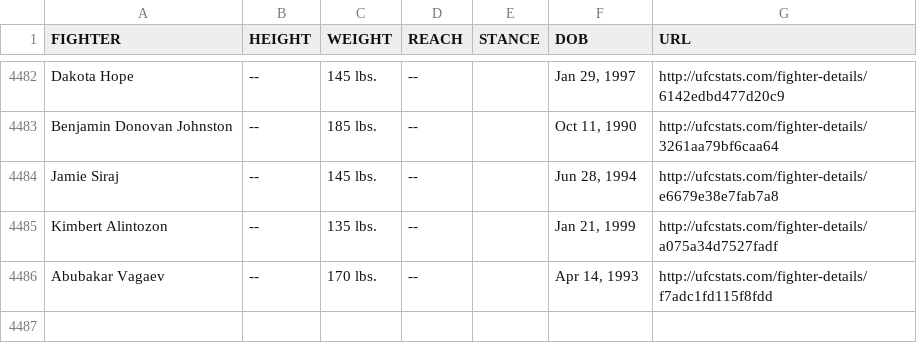
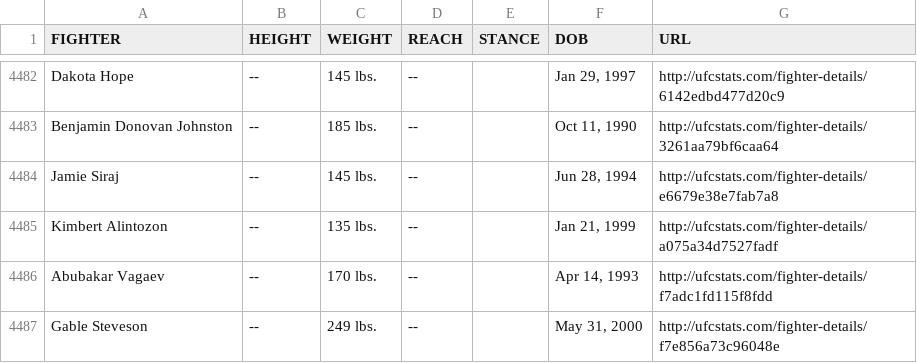
Before and after one commit to Greco1899/scrape_ufc_stats, a CSV file: ufc_fighter_tott.csv, drawn as a sheet; only a part is shown, gaps mark what is left out.

Commit message:
2026-04-13 data refresh

```diff
--- a/ufc_fighter_tott.csv
+++ b/ufc_fighter_tott.csv
@@ -4486 +4486,2 @@ Kimbert Alintozon,--,135 lbs.,--,,"Jan 21, 1999",http://ufcstats.com/fighter-det
 Abubakar Vagaev,--,170 lbs.,--,,"Apr 14, 1993",http://ufcstats.com/fighter-details/f7adc1fd115f8fdd
+Gable Steveson,--,249 lbs.,--,,"May 31, 2000",http://ufcstats.com/fighter-details/f7e856a73c96048e
```
Also changed, not shown: ufc_fighter_details.csv.
